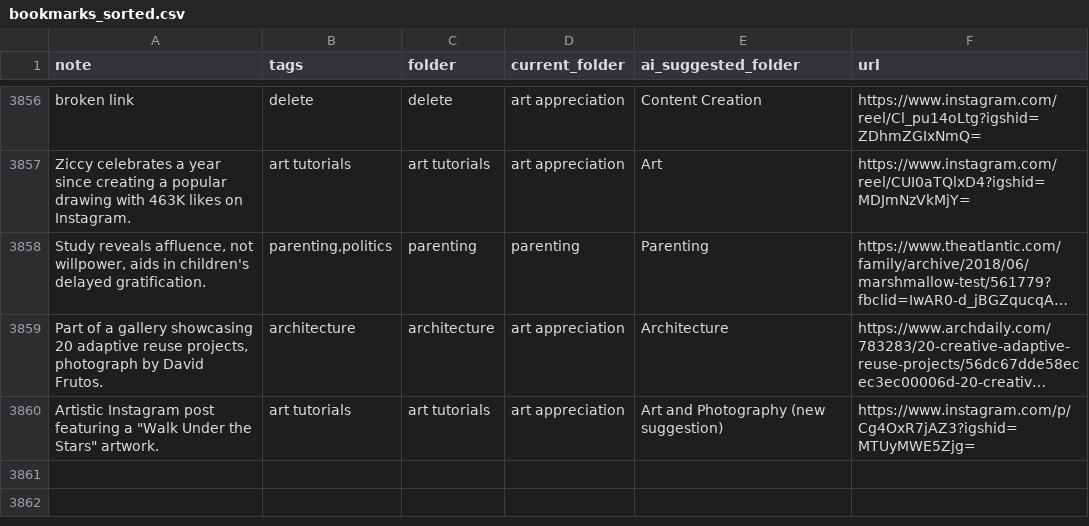
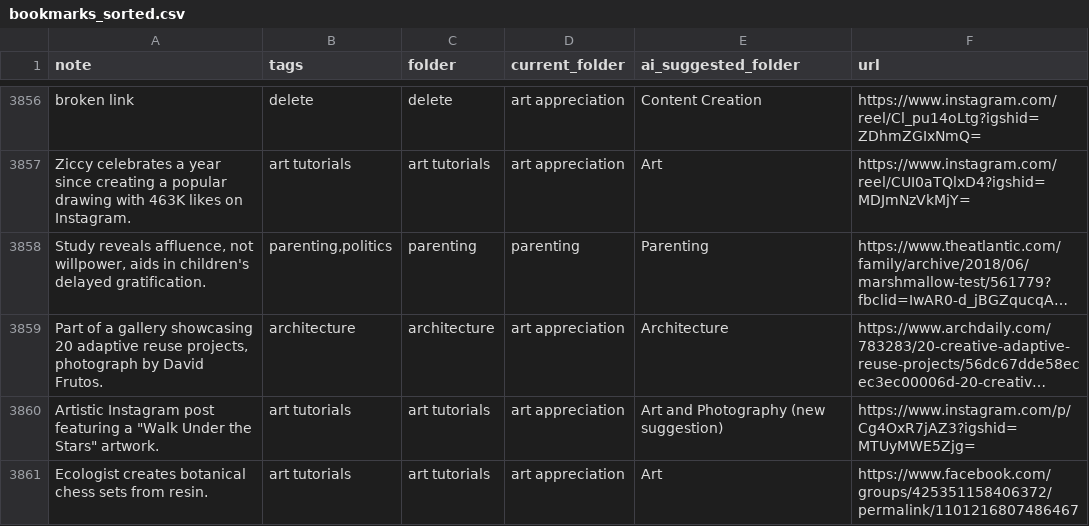
Before and after one commit to paikalilly/bookmark-sorter, a CSV file: bookmarks_sorted.csv, drawn as a sheet; only a part is shown, gaps mark what is left out; long unchanged cells end in …; the diff names each change by its address in the sheet, - before the commit and + after, or states it on an @@ line.

Commit message:
Update bookmarks_sorted.csv via Streamlit app

```diff
--- a/bookmarks_sorted.csv
+++ b/bookmarks_sorted.csv
+row 3861: Ecologist creates botanical chess sets from resin. | art tutorials | art tutorials | art appreciation | Art | https://www.facebook.com/groups/425351158406372/permalink/1101216807486467
```
